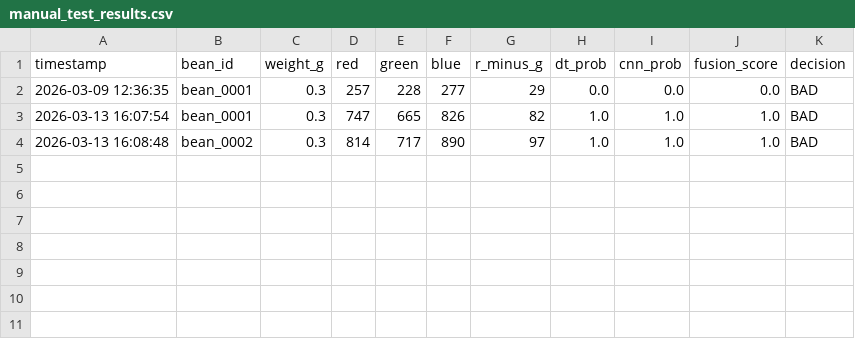
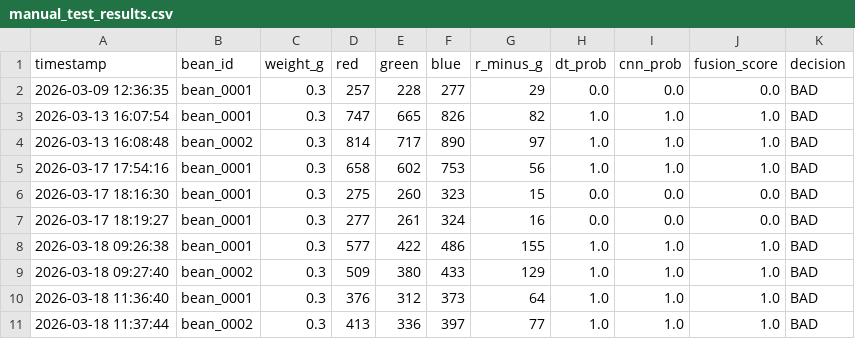
Before and after one commit to rebecca26-bit/Coffee_Sorter, a CSV file: scripts/data/manual_test_results.csv, drawn as a sheet; the diff names each change by its address in the sheet, - before the commit and + after, or states it on an @@ line.

```diff
--- a/scripts/data/manual_test_results.csv
+++ b/scripts/data/manual_test_results.csv
+row 5: 2026-03-17 17:54:16 | bean_0001 | 0.3 | 658 | 602 | 753 | 56 | 1.0 | 1.0 | 1.0 | BAD
+row 6: 2026-03-17 18:16:30 | bean_0001 | 0.3 | 275 | 260 | 323 | 15 | 0.0 | 0.0 | 0.0 | BAD
+row 7: 2026-03-17 18:19:27 | bean_0001 | 0.3 | 277 | 261 | 324 | 16 | 0.0 | 0.0 | 0.0 | BAD
+row 8: 2026-03-18 09:26:38 | bean_0001 | 0.3 | 577 | 422 | 486 | 155 | 1.0 | 1.0 | 1.0 | BAD
+row 9: 2026-03-18 09:27:40 | bean_0002 | 0.3 | 509 | 380 | 433 | 129 | 1.0 | 1.0 | 1.0 | BAD
+row 10: 2026-03-18 11:36:40 | bean_0001 | 0.3 | 376 | 312 | 373 | 64 | 1.0 | 1.0 | 1.0 | BAD
+row 11: 2026-03-18 11:37:44 | bean_0002 | 0.3 | 413 | 336 | 397 | 77 | 1.0 | 1.0 | 1.0 | BAD
```
Also changed, not shown: 21 other files.
